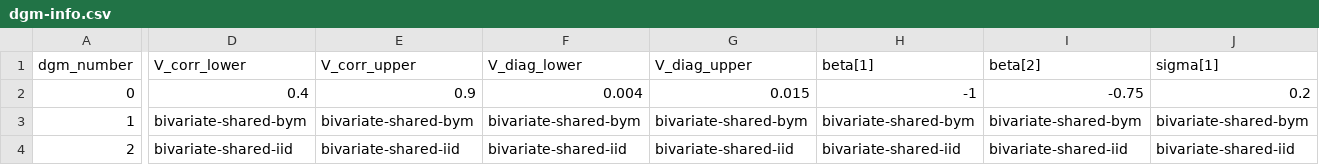
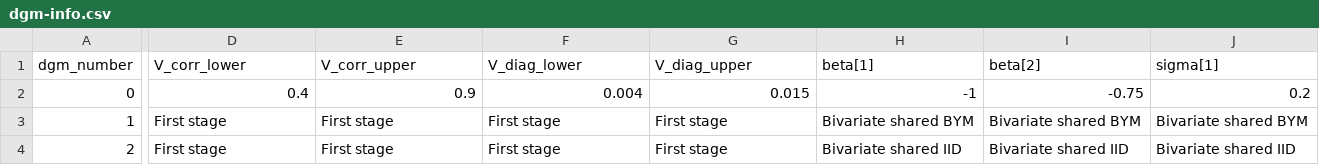
Before and after one commit to aeschuma/multivariate-sae, a CSV file: stage-2-simulation/dgm-info.csv, drawn as a sheet; only a part is shown, gaps mark what is left out; the diff covers the shown part only; the diff names each change by its address in the sheet, - before the commit and + after, or states it on an @@ line.

```diff
--- a/stage-2-simulation/dgm-info.csv
+++ b/stage-2-simulation/dgm-info.csv
-D3 (V_corr_lower): bivariate-shared-bym
+D3 (V_corr_lower): First stage
-E3 (V_corr_upper): bivariate-shared-bym
+E3 (V_corr_upper): First stage
-F3 (V_diag_lower): bivariate-shared-bym
+F3 (V_diag_lower): First stage
-G3 (V_diag_upper): bivariate-shared-bym
+G3 (V_diag_upper): First stage
-H3 (beta[1]): bivariate-shared-bym
+H3 (beta[1]): Bivariate shared BYM
-I3 (beta[2]): bivariate-shared-bym
+I3 (beta[2]): Bivariate shared BYM
-J3 (sigma[1]): bivariate-shared-bym
+J3 (sigma[1]): Bivariate shared BYM
-D4 (V_corr_lower): bivariate-shared-iid
+D4 (V_corr_lower): First stage
-E4 (V_corr_upper): bivariate-shared-iid
+E4 (V_corr_upper): First stage
-F4 (V_diag_lower): bivariate-shared-iid
+F4 (V_diag_lower): First stage
-G4 (V_diag_upper): bivariate-shared-iid
+G4 (V_diag_upper): First stage
-H4 (beta[1]): bivariate-shared-iid
+H4 (beta[1]): Bivariate shared IID
-I4 (beta[2]): bivariate-shared-iid
+I4 (beta[2]): Bivariate shared IID
-J4 (sigma[1]): bivariate-shared-iid
+J4 (sigma[1]): Bivariate shared IID
```
Also changed, not shown: 88 edited cells elsewhere in this file, 8 other files.
